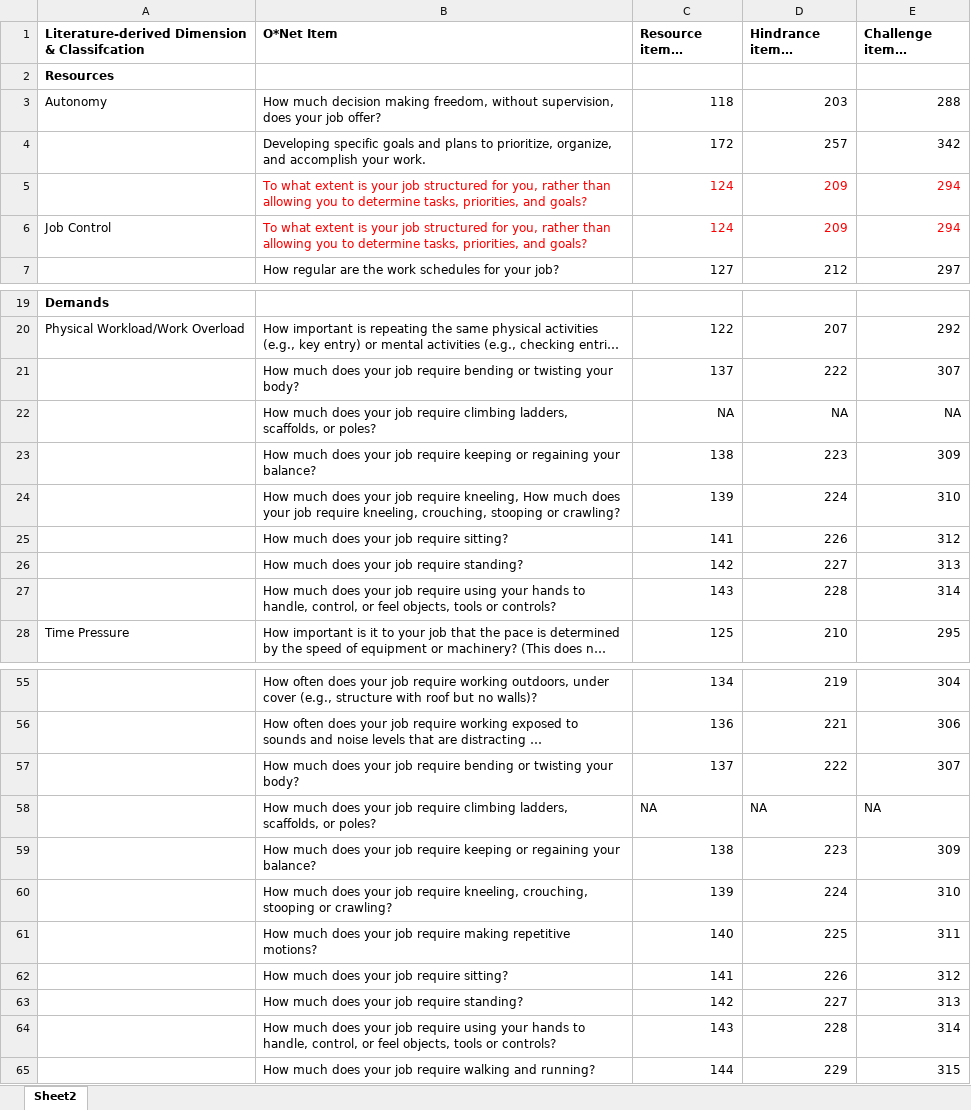
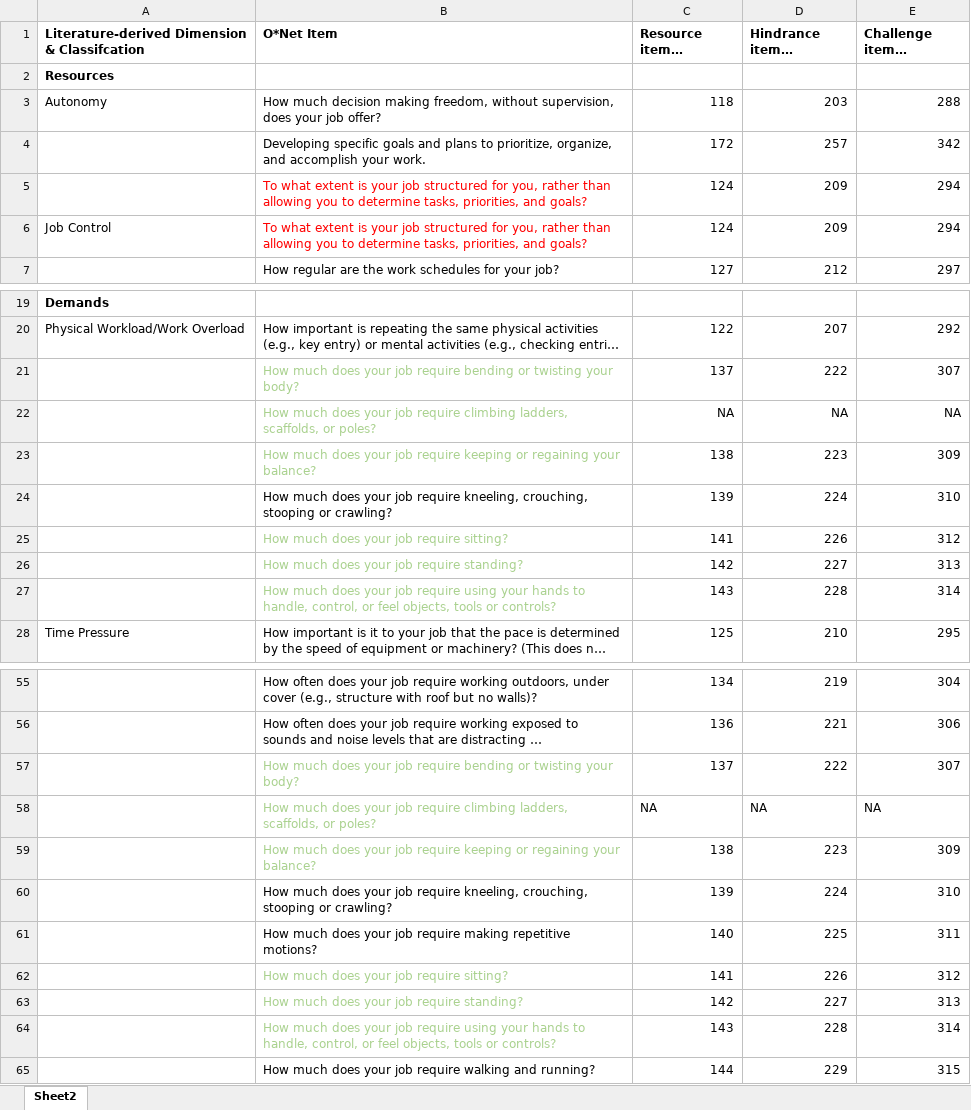
Before and after one commit to jtkulas/JDRJournalSubmission, an Excel workbook: tableitemmatch.xlsx, sheet Sheet2, drawn as a sheet; only a part is shown, gaps mark what is left out; long unchanged cells end in …; values as stored, in another font and other column widths than the file's, no borders; conditional formats not drawn; the diff names each change by its address in the sheet, - before the commit and + after, or states it on an @@ line.

Commit message:
checked the onet item numbers in this table against the truncatedlabels file and highlighted duplicate items across categories for discussion.

```diff
--- a/tableitemmatch.xlsx (sheet Sheet2)
+++ b/tableitemmatch.xlsx (sheet Sheet2)
-C5:E6 text colour: #FF0000
+C5:E6 text colour: black
-B21:B23 text colour: black
+B21:B23 text colour: #A9D18E
-B24 (O*Net Item): …require kneeling, How much does your job require kneeling, crouching, stooping…
+B24 (O*Net Item): …require kneeling, crouching, stooping…
-B25:B27 text colour: black
+B25:B27 text colour: #A9D18E
-B57:B59 text colour: black
+B57:B59 text colour: #A9D18E
-B62:B64 text colour: black
+B62:B64 text colour: #A9D18E
```
